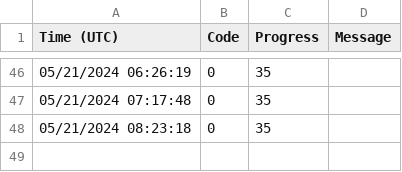
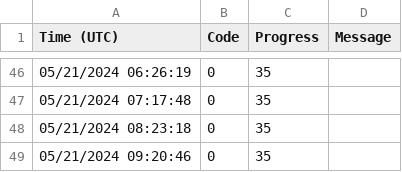
Before and after one commit to KirillAldashkin/lynchpin, a TSV file: data.tsv, drawn as a sheet; only a part is shown, gaps mark what is left out; the diff names each change by its address in the sheet, - before the commit and + after, or states it on an @@ line.

Commit message:
Adding log entry

```diff
--- a/data.tsv
+++ b/data.tsv
+row 49: 05/21/2024 09:20:46 | 0 | 35
```
